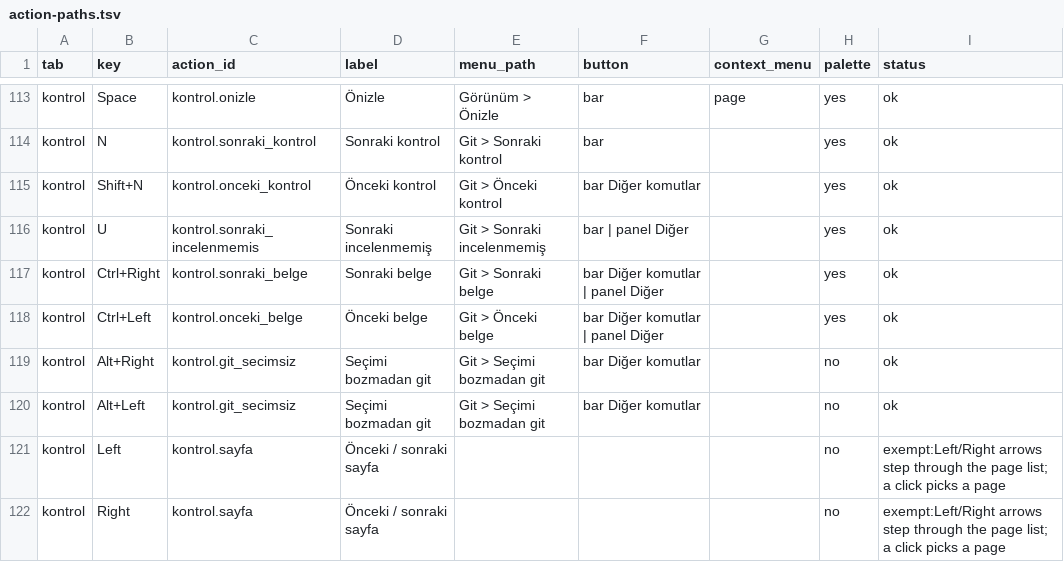
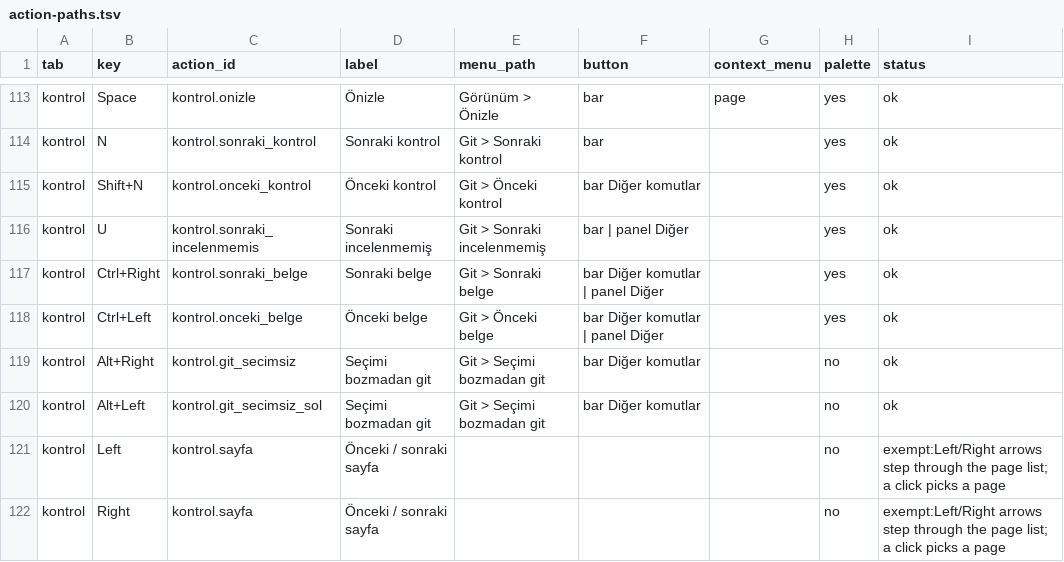
Before and after one commit to ZackHaronOriginal/Evrakci, a TSV file: docs/ui-goal/action-paths.tsv, drawn as a sheet; only a part is shown, gaps mark what is left out.

```diff
--- a/docs/ui-goal/action-paths.tsv
+++ b/docs/ui-goal/action-paths.tsv
@@ -119,3 +119,3 @@ kontrol	Ctrl+Left	kontrol.onceki_belge	Önceki belge	Git > Önceki belge	bar Di
 kontrol	Alt+Right	kontrol.git_secimsiz	Seçimi bozmadan git	Git > Seçimi bozmadan git	bar Diğer komutlar		no	ok
-kontrol	Alt+Left	kontrol.git_secimsiz	Seçimi bozmadan git	Git > Seçimi bozmadan git	bar Diğer komutlar		no	ok
+kontrol	Alt+Left	kontrol.git_secimsiz_sol	Seçimi bozmadan git	Git > Seçimi bozmadan git	bar Diğer komutlar		no	ok
 kontrol	Left	kontrol.sayfa	Önceki / sonraki sayfa				no	exempt:Left/Right arrows step through the page list; a click picks a page
```
Also changed, not shown: docs/ui-goal/shortcut-contract.tsv, 9 other files.
